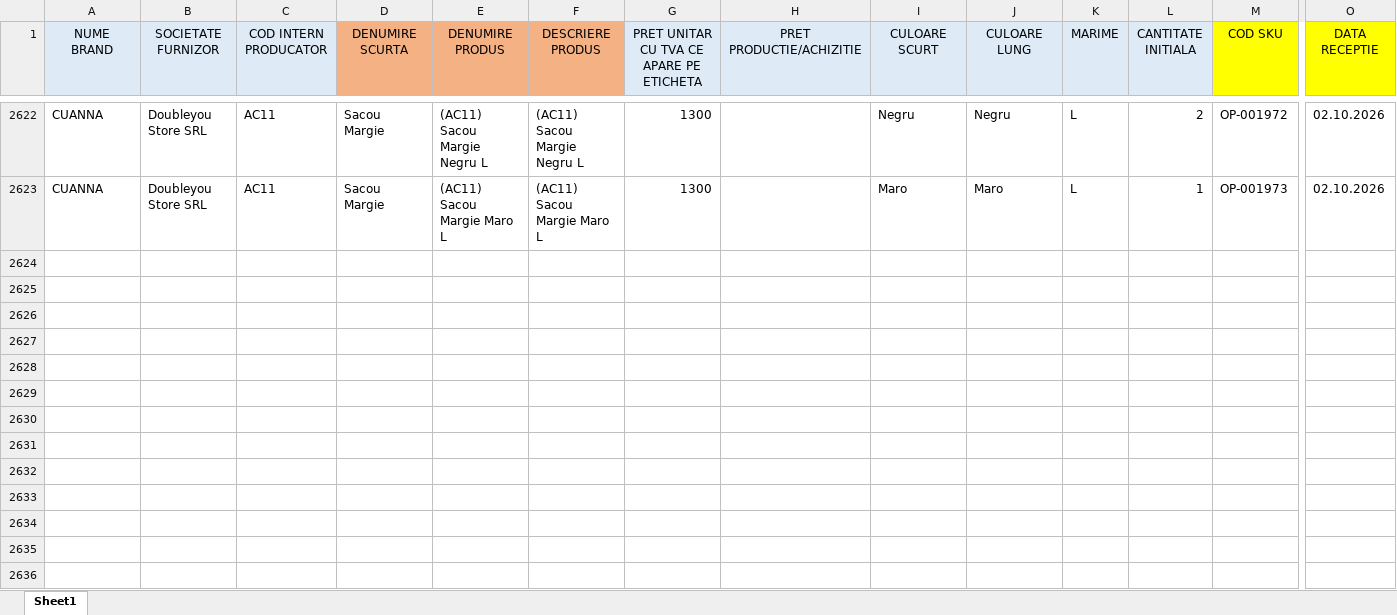
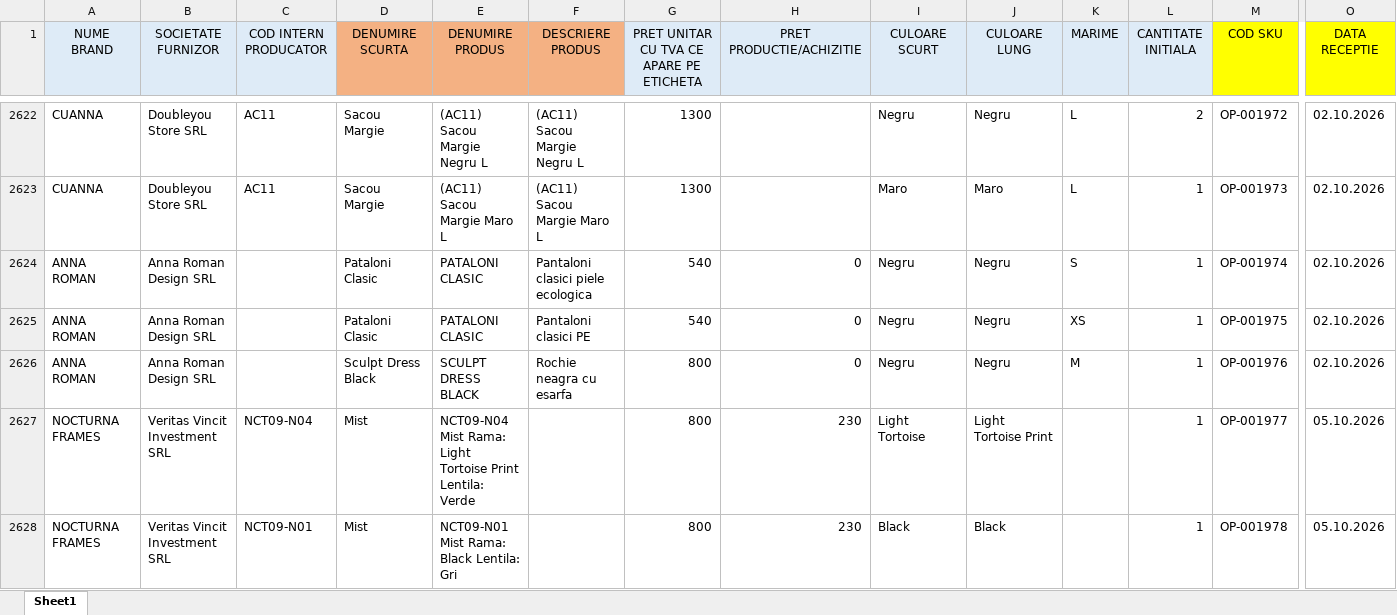
Before and after one commit to metameridiansrl-eng/smartbill-stoc, an Excel workbook: source-data/BAZA_DE_DATE.xlsx, sheet Sheet1, drawn as a sheet; only a part is shown, gaps mark what is left out; values as stored, in another font and other column widths than the file's, no borders; rows hold the shown columns only; the diff covers the shown part only; the diff names each change by its address in the sheet, - before the commit and + after, or states it on an @@ line.

Commit message:
Add files via upload

```diff
--- a/source-data/BAZA_DE_DATE.xlsx (sheet Sheet1)
+++ b/source-data/BAZA_DE_DATE.xlsx (sheet Sheet1)
+row 2624: ANNA ROMAN | Anna Roman Design SRL |  | Pataloni Clasic | PATALONI CLASIC | Pantaloni clasici piele ecologica | 540 | 0 | Negru | Negru | S | 1 | OP-001974 | 02.10.2026
+row 2625: ANNA ROMAN | Anna Roman Design SRL |  | Pataloni Clasic | PATALONI CLASIC | Pantaloni clasici PE | 540 | 0 | Negru | Negru | XS | 1 | OP-001975 | 02.10.2026
+row 2626: ANNA ROMAN | Anna Roman Design SRL |  | Sculpt Dress Black | SCULPT DRESS BLACK | Rochie neagra cu esarfa | 800 | 0 | Negru | Negru | M | 1 | OP-001976 | 02.10.2026
+row 2627: NOCTURNA FRAMES | Veritas Vincit Investment SRL | NCT09-N04 | Mist | NCT09-N04 Mist Rama: Light Tortoise Print Lentila: Verde |  | 800 | 230 | Light Tortoise | Light Tortoise Print |  | 1 | OP-001977 | 05.10.2026
+row 2628: NOCTURNA FRAMES | Veritas Vincit Investment SRL | NCT09-N01 | Mist | NCT09-N01 Mist Rama: Black Lentila: Gri |  | 800 | 230 | Black | Black |  | 1 | OP-001978 | 05.10.2026
```
Also changed, not shown: 23 added rows and 11 edited cells elsewhere in this sheet.
